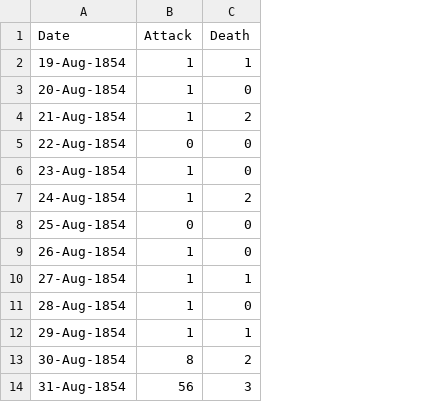
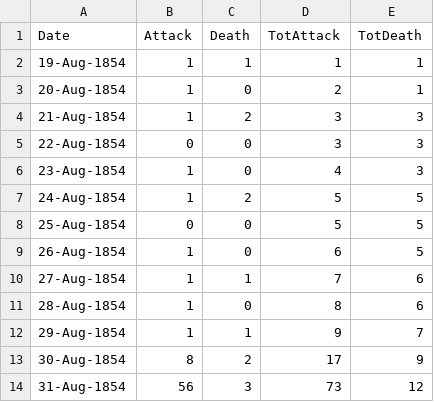
Before and after one commit to notyubi/cholera, a TSV file: choleraDeaths.tsv, drawn as a sheet; only a part is shown; the diff names each change by its address in the sheet, - before the commit and + after, or states it on an @@ line.

Commit message:
Add files via upload

```diff
--- a/choleraDeaths.tsv
+++ b/choleraDeaths.tsv
+column D (TotAttack), rows 2-14: 1 | 2 | 3 | 3 | 4 | 5 | 5 | 6 | 7 | 8 | 9 | 17 | 73
+column E (TotDeath), rows 2-14: 1 | 1 | 3 | 3 | 3 | 5 | 5 | 5 | 6 | 6 | 7 | 9 | 12
```
